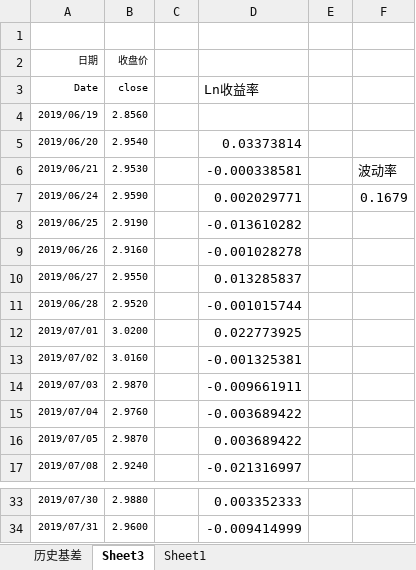
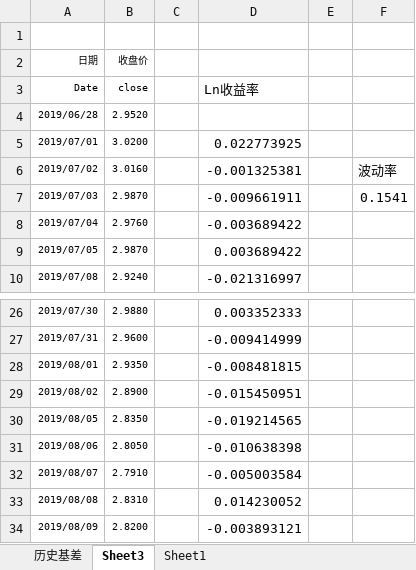
Before and after one commit to Newcxy/Work_Data, an Excel workbook: basis.xlsx, sheet Sheet3, drawn as a sheet; only a part is shown, gaps mark what is left out; values as stored, in another font and other column widths than the file's, no borders; removed rows and columns are numbered as before the commit, all else as after; the diff names each change by its address in the sheet, - before the commit and + after, or states it on an @@ line.

```diff
--- a/basis.xlsx (sheet Sheet3)
+++ b/basis.xlsx (sheet Sheet3)
-row 4: 2019/06/19 | 2.8560
-row 5: 2019/06/20 | 2.9540 |  | 0.03373814
-row 6: 2019/06/21 | 2.9530 |  | -0.000338581 |  | 波动率
-row 7: 2019/06/24 | 2.9590 |  | 0.002029771 |  | 0.1679
-row 8: 2019/06/25 | 2.9190 |  | -0.013610282
-row 9: 2019/06/26 | 2.9160 |  | -0.001028278
-row 10: 2019/06/27 | 2.9550 |  | 0.013285837
-D4: -0.001015744
+D4: (empty)
-F6: (empty)
+F6: 波动率
-F7: (empty)
+F7: 0.1541
+row 28: 2019/08/01 | 2.9350 |  | -0.008481815
+row 29: 2019/08/02 | 2.8900 |  | -0.015450951
+row 30: 2019/08/05 | 2.8350 |  | -0.019214565
+row 31: 2019/08/06 | 2.8050 |  | -0.010638398
+row 32: 2019/08/07 | 2.7910 |  | -0.005003584
+row 33: 2019/08/08 | 2.8310 |  | 0.014230052
+row 34: 2019/08/09 | 2.8200 |  | -0.003893121
```
Also changed, not shown: sheet 历史基差, formulas that keep their value, fund_position.xlsx, 1 other file.
